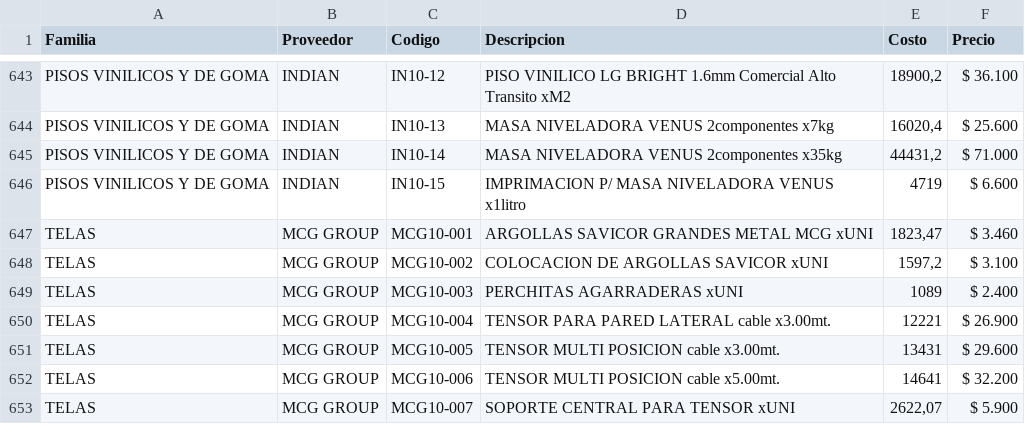
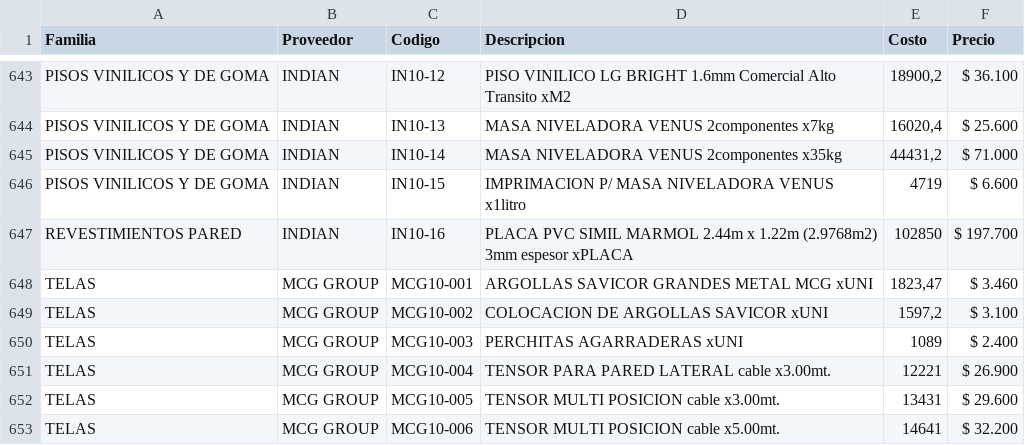
Before and after one commit to SkyfuN23/ListaPrecios, a CSV file: productos.csv, drawn as a sheet; only a part is shown, gaps mark what is left out; the shorter side is filled out with more unchanged rows.

```diff
--- a/productos.csv
+++ b/productos.csv
@@ -646,2 +646,3 @@ PISOS VINILICOS Y DE GOMA;INDIAN;IN10-14;MASA NIVELADORA VENUS 2componentes x35k
 PISOS VINILICOS Y DE GOMA;INDIAN;IN10-15;IMPRIMACION P/ MASA NIVELADORA VENUS x1litro;4719;$ 6.600
+REVESTIMIENTOS PARED;INDIAN;IN10-16;PLACA PVC SIMIL MARMOL 2.44m x 1.22m (2.9768m2) 3mm espesor xPLACA;102850;$ 197.700
 TELAS;MCG GROUP;MCG10-001;ARGOLLAS SAVICOR GRANDES METAL MCG xUNI;1823,47;$ 3.460
```
Also changed, not shown: 1 other file.
